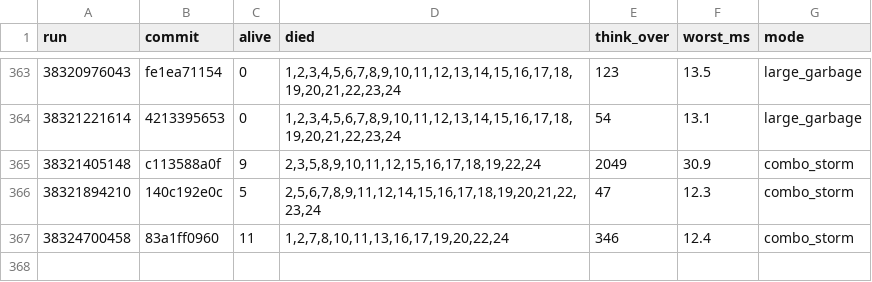
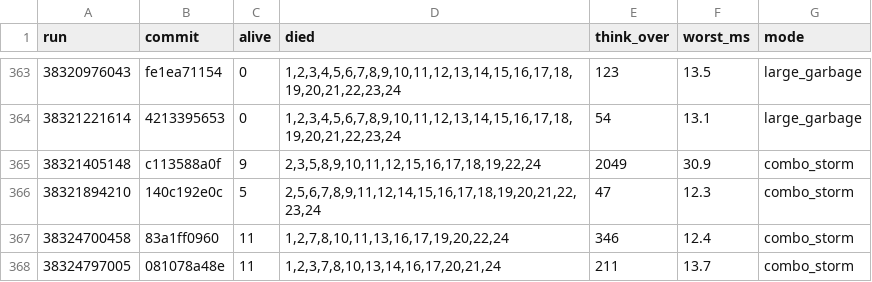
Before and after one commit to briankeegan/GameCreator, a TSV file: games/the-game/ai/eval/survival_scans.tsv, drawn as a sheet; only a part is shown, gaps mark what is left out; the diff names each change by its address in the sheet, - before the commit and + after, or states it on an @@ line.

```diff
--- a/games/the-game/ai/eval/survival_scans.tsv
+++ b/games/the-game/ai/eval/survival_scans.tsv
+row 368: 38324797005 | 081078a48e | 11 | 1,2,3,7,8,10,13,14,16,17,20,21,24 | 211 | 13.7 | combo_storm
```
